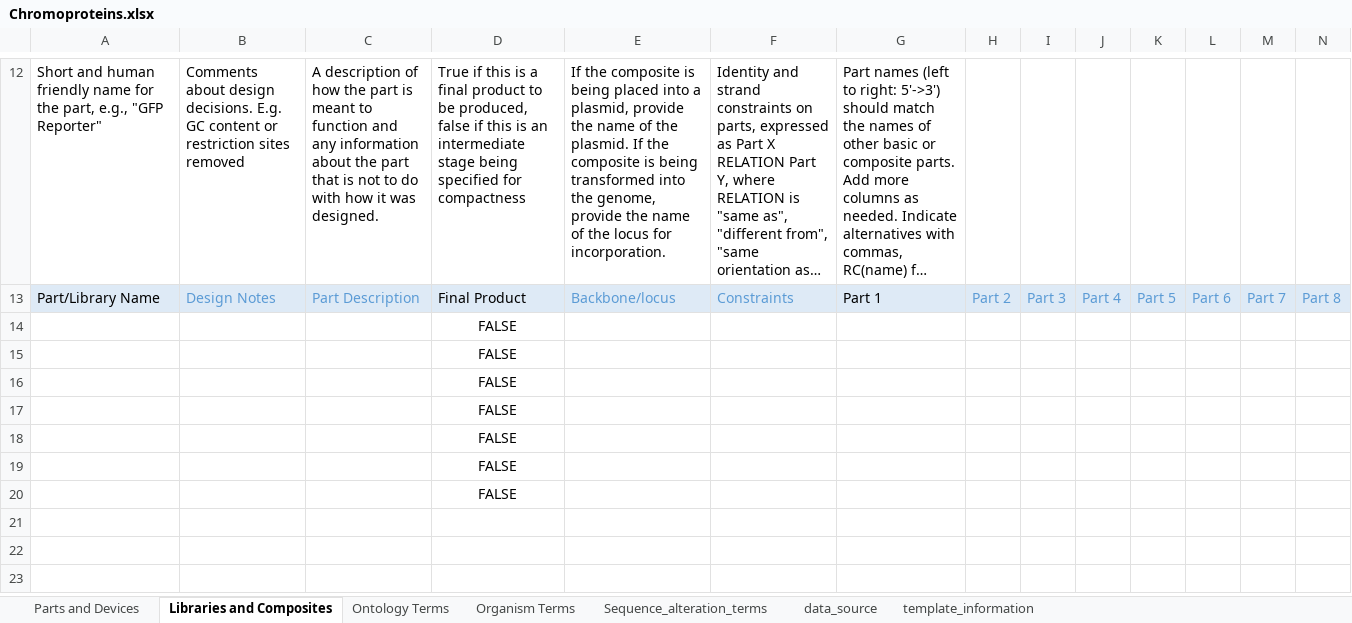
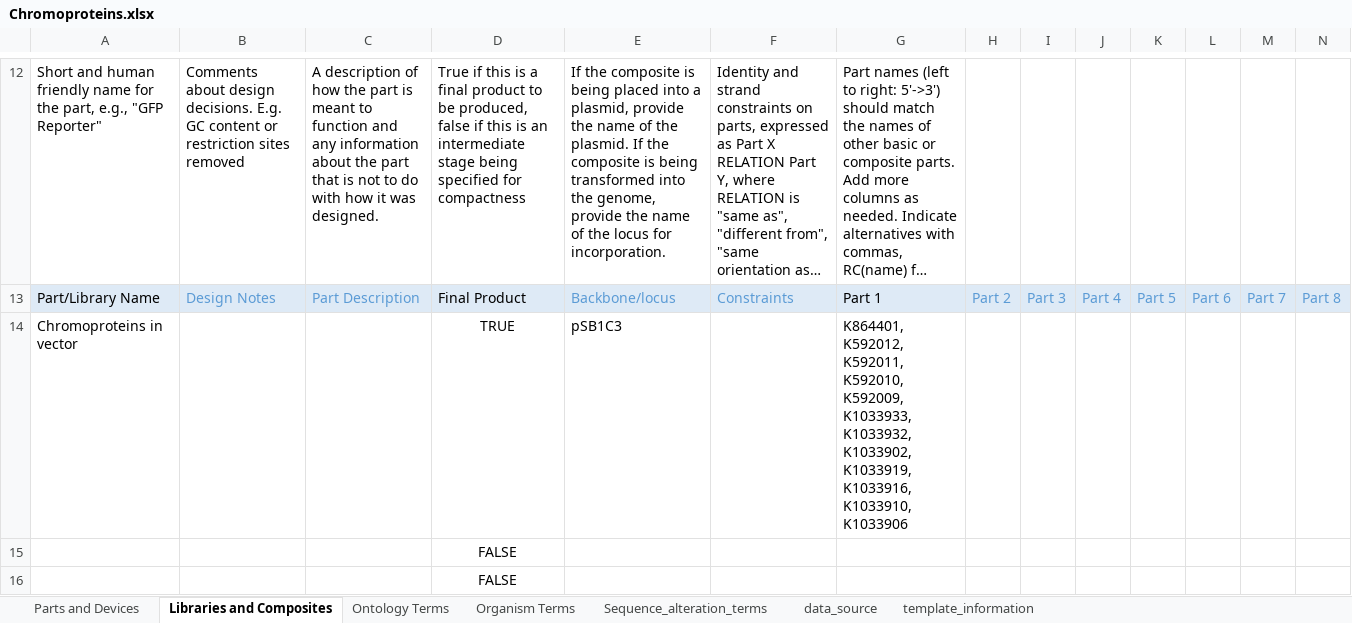
Before and after one commit to iGEM-Engineering/iGEM-distribution, an Excel workbook: Chromoproteins/Chromoproteins.xlsx, sheet Libraries and Composites, drawn as a sheet; only a part is shown, gaps mark what is left out; the shorter side is filled out with more unchanged rows; long unchanged cells end in …; values as stored, in another font and other column widths than the file's, no borders; table styles not drawn; removed rows and columns are numbered as before the commit, all else as after; rows hold the shown columns only; the diff names each change by its address in the sheet, - before the commit and + after, or states it on an @@ line.

Commit message:
Initial collection based on chromoproteins in the iGEM Registry

```diff
--- a/Chromoproteins/Chromoproteins.xlsx (sheet Libraries and Composites)
+++ b/Chromoproteins/Chromoproteins.xlsx (sheet Libraries and Composites)
-row 14:  |  |  | FALSE
+row 14: Chromoproteins in vector |  |  | TRUE | pSB1C3 |  | K864401, K592012, K592011, K592010, K592009, K1033933, K1033932, K1033902, K1033919, K1033916, K1033910, K1033906
```
Also changed, not shown: sheet Parts and Devices.
